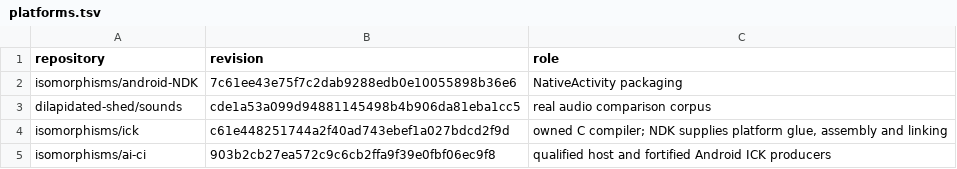
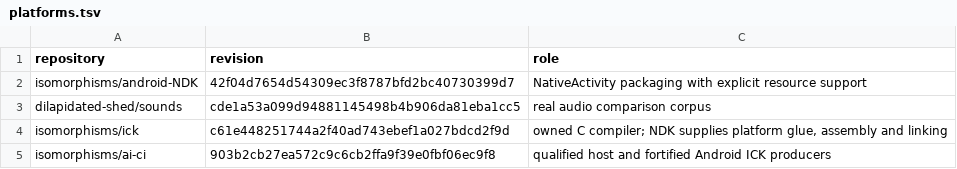
Before and after one commit to isomorphismes/Fourier-sound, a TSV file: ci/platforms.tsv, drawn as a sheet.

Commit message:
Pin the existing resource-capable native packager without changing update identity

```diff
--- a/ci/platforms.tsv
+++ b/ci/platforms.tsv
@@ -1,3 +1,3 @@
 repository	revision	role
-isomorphisms/android-NDK	7c61ee43e75f7c2dab9288edb0e10055898b36e6	NativeActivity packaging
+isomorphisms/android-NDK	42f04d7654d54309ec3f8787bfd2bc40730399d7	NativeActivity packaging with explicit resource support
 dilapidated-shed/sounds	cde1a53a099d94881145498b4b906da81eba1cc5	real audio comparison corpus
```
Also changed, not shown: 4 other files.
